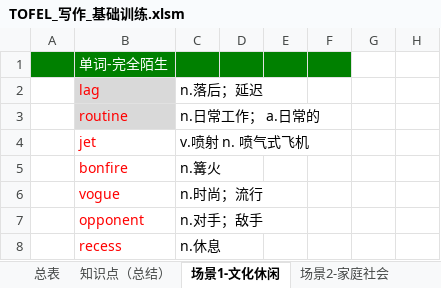
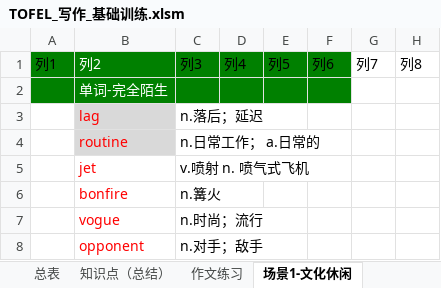
Before and after one commit to HiJody/TOFEL_STUDY, an Excel workbook: TOFEL_写作_基础训练.xlsm, sheet 场景1-文化休闲, drawn as a sheet; only a part is shown; the shorter side is filled out with more unchanged rows; values as stored, in another font and other column widths than the file's, no borders; table styles not drawn; the diff names each change by its address in the sheet, - before the commit and + after, or states it on an @@ line.

```diff
--- a/TOFEL_写作_基础训练.xlsm (sheet 场景1-文化休闲)
+++ b/TOFEL_写作_基础训练.xlsm (sheet 场景1-文化休闲)
+sheet tab: 作文练习
+row 1: 列1 | 列2 | 列3 | 列4 | 列5 | 列6 | 列7 | 列8
```
Also changed, not shown: sheet 场景2-家庭社会, sheet 练习-场景2, sheet 练习-场景3.
